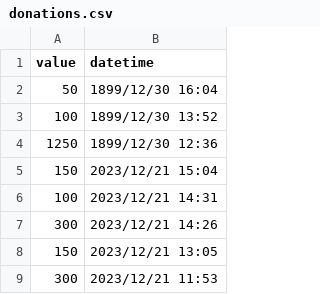
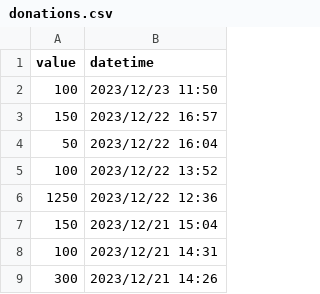
Before and after one commit to ltostes/agradecimentosfamiliamibielli.github.io, a CSV file: donations.csv, drawn as a sheet; only a part is shown; the shorter side is filled out with more unchanged rows.

```diff
--- a/donations.csv
+++ b/donations.csv
@@ -1,5 +1,7 @@
 value,datetime
-50,1899/12/30 16:04
-100,1899/12/30 13:52
-1250,1899/12/30 12:36
+100,2023/12/23 11:50
+150,2023/12/22 16:57
+50,2023/12/22 16:04
+100,2023/12/22 13:52
+1250,2023/12/22 12:36
 150,2023/12/21 15:04
```
Also changed, not shown: contributors.csv, 1 other file.
